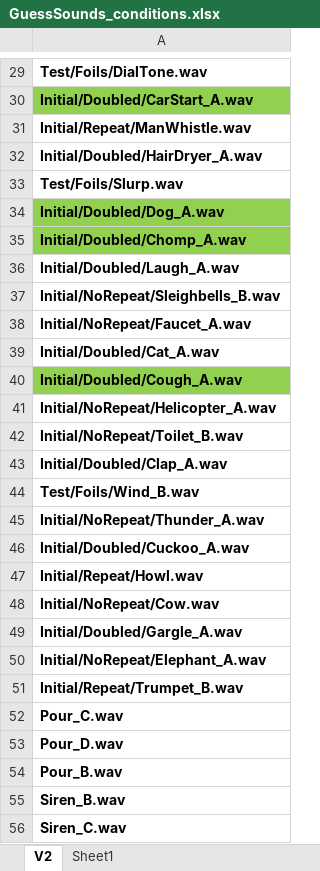
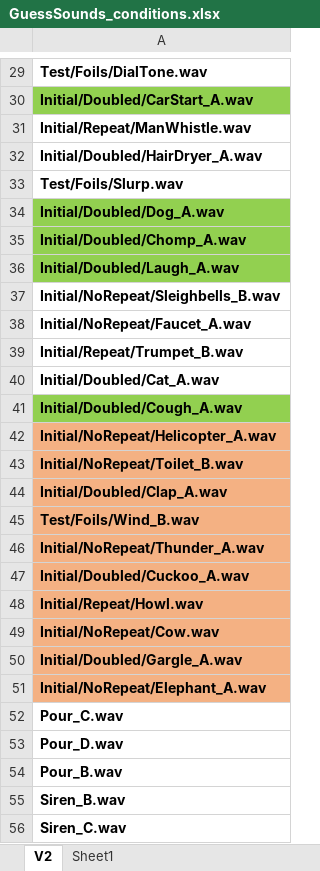
Before and after one commit to brocolli0416/Guess-the-Sounds, an Excel workbook: GuessSounds_conditions.xlsx, sheet V2, drawn as a sheet; only a part is shown, gaps mark what is left out; values as stored, in another font and other column widths than the file's, no borders; addresses are those after the commit; the diff covers the shown part only; the diff names each change by its address in the sheet, - before the commit and + after, or states it on an @@ line.

```diff
--- a/GuessSounds_conditions.xlsx (sheet V2)
+++ b/GuessSounds_conditions.xlsx (sheet V2)
-A36 fill: none
+A36 fill: #92D050
-row 51: Initial/Repeat/Trumpet_B.wav
+row 39: Initial/Repeat/Trumpet_B.wav
-A42:A51 fill: none
+A42:A51 fill: #F4B183
```
Also changed, not shown: 20 added rows, 6 moved rows and cell formats elsewhere in this sheet, 33 other files.
